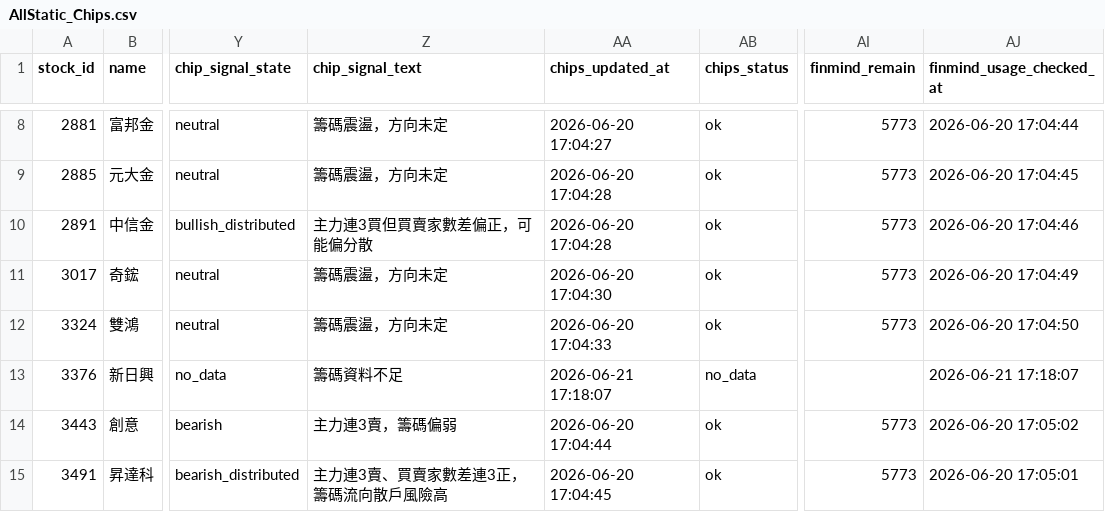
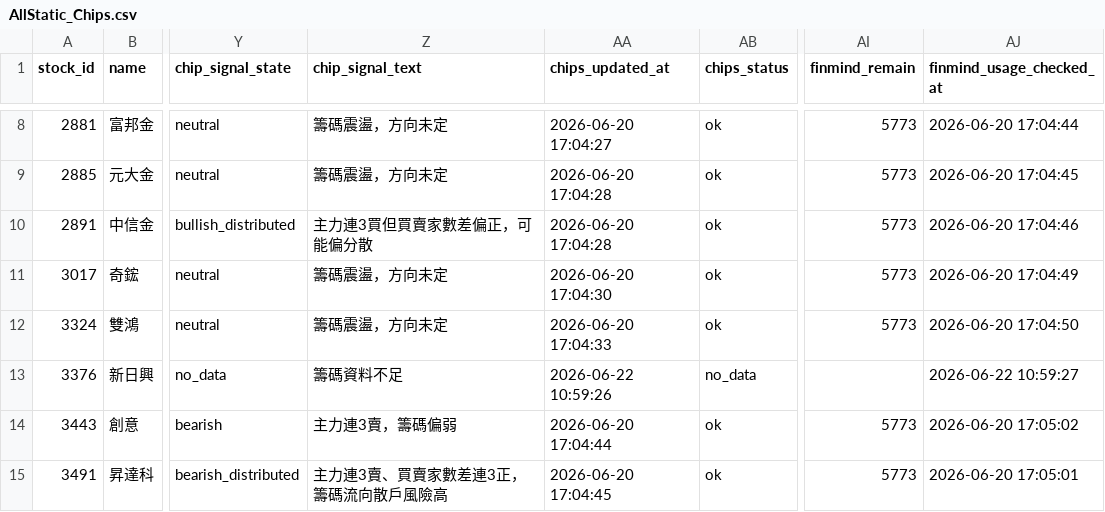
Before and after one commit to ONicole0101/Holding, a CSV file: AllStatic_Chips.csv, drawn as a sheet; only a part is shown, gaps mark what is left out; the diff names each change by its address in the sheet, - before the commit and + after, or states it on an @@ line.

```diff
--- a/AllStatic_Chips.csv
+++ b/AllStatic_Chips.csv
-AA13 (chips_updated_at): 2026-06-21 17:18:07
+AA13 (chips_updated_at): 2026-06-22 10:59:26
-AJ13 (finmind_usage_checked_at): 2026-06-21 17:18:07
+AJ13 (finmind_usage_checked_at): 2026-06-22 10:59:27
```
Also changed, not shown: AllStatic.csv, AllStatic_news.csv, 2 other files.
